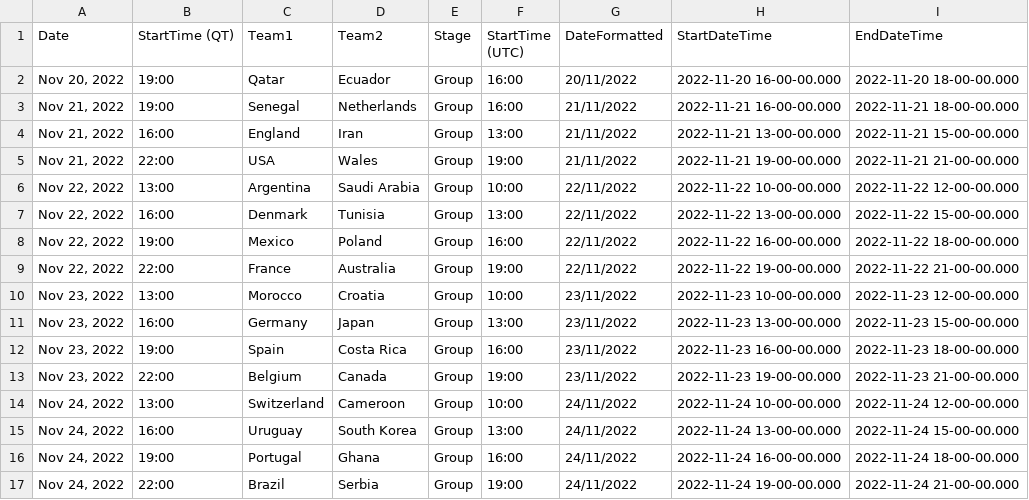
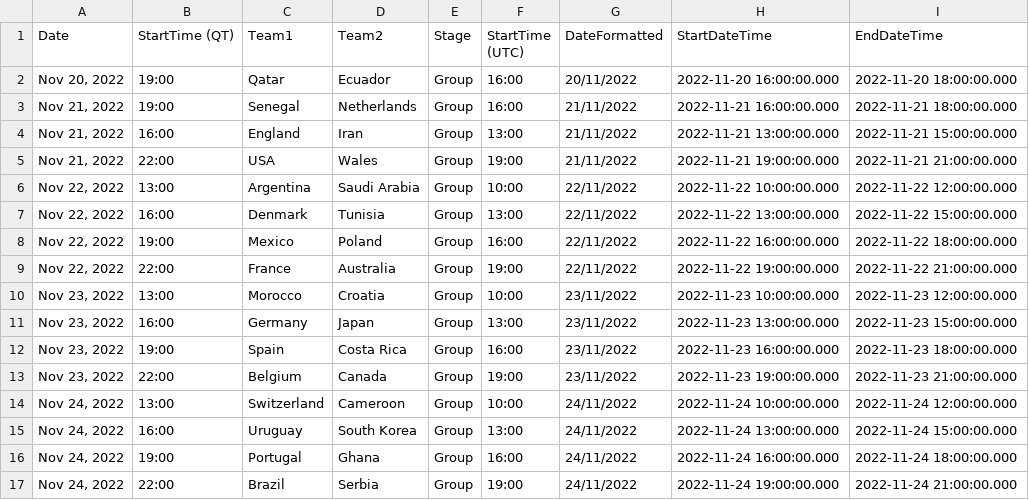
Before and after one commit to ajhillman-ddj/003-world_cup_odds, a CSV file: fixtures_dates_times.csv, drawn as a sheet; only a part is shown; the diff covers the shown part only.

Commit message:
Update fixtures_dates_times.csv

```diff
--- a/fixtures_dates_times.csv
+++ b/fixtures_dates_times.csv
@@ -1,17 +1,17 @@
 Date,StartTime (QT),Team1,Team2,Stage,StartTime (UTC),DateFormatted,StartDateTime,EndDateTime
-"Nov 20, 2022",19:00,Qatar,Ecuador,Group,16:00,20/11/2022,2022-11-20 16-00-00.000,2022-11-20 18-00-00.000
-"Nov 21, 2022",19:00,Senegal,Netherlands,Group,16:00,21/11/2022,2022-11-21 16-00-00.000,2022-11-21 18-00-00.000
-"Nov 21, 2022",16:00,England,Iran,Group,13:00,21/11/2022,2022-11-21 13-00-00.000,2022-11-21 15-00-00.000
-"Nov 21, 2022",22:00,USA,Wales,Group,19:00,21/11/2022,2022-11-21 19-00-00.000,2022-11-21 21-00-00.000
-"Nov 22, 2022",13:00,Argentina,Saudi Arabia,Group,10:00,22/11/2022,2022-11-22 10-00-00.000,2022-11-22 12-00-00.000
-"Nov 22, 2022",16:00,Denmark,Tunisia,Group,13:00,22/11/2022,2022-11-22 13-00-00.000,2022-11-22 15-00-00.000
-"Nov 22, 2022",19:00,Mexico,Poland,Group,16:00,22/11/2022,2022-11-22 16-00-00.000,2022-11-22 18-00-00.000
-"Nov 22, 2022",22:00,France,Australia,Group,19:00,22/11/2022,2022-11-22 19-00-00.000,2022-11-22 21-00-00.000
-"Nov 23, 2022",13:00,Morocco,Croatia,Group,10:00,23/11/2022,2022-11-23 10-00-00.000,2022-11-23 12-00-00.000
-"Nov 23, 2022",16:00,Germany,Japan,Group,13:00,23/11/2022,2022-11-23 13-00-00.000,2022-11-23 15-00-00.000
-"Nov 23, 2022",19:00,Spain,Costa Rica,Group,16:00,23/11/2022,2022-11-23 16-00-00.000,2022-11-23 18-00-00.000
-"Nov 23, 2022",22:00,Belgium,Canada,Group,19:00,23/11/2022,2022-11-23 19-00-00.000,2022-11-23 21-00-00.000
-"Nov 24, 2022",13:00,Switzerland,Cameroon,Group,10:00,24/11/2022,2022-11-24 10-00-00.000,2022-11-24 12-00-00.000
-"Nov 24, 2022",16:00,Uruguay,South Korea,Group,13:00,24/11/2022,2022-11-24 13-00-00.000,2022-11-24 15-00-00.000
-"Nov 24, 2022",19:00,Portugal,Ghana,Group,16:00,24/11/2022,2022-11-24 16-00-00.000,2022-11-24 18-00-00.000
-"Nov 24, 2022",22:00,Brazil,Serbia,Group,19:00,24/11/2022,2022-11-24 19-00-00.000,2022-11-24 21-00-00.000
+"Nov 20, 2022",19:00,Qatar,Ecuador,Group,16:00,20/11/2022,2022-11-20 16:00:00.000,2022-11-20 18:00:00.000
+"Nov 21, 2022",19:00,Senegal,Netherlands,Group,16:00,21/11/2022,2022-11-21 16:00:00.000,2022-11-21 18:00:00.000
+"Nov 21, 2022",16:00,England,Iran,Group,13:00,21/11/2022,2022-11-21 13:00:00.000,2022-11-21 15:00:00.000
+"Nov 21, 2022",22:00,USA,Wales,Group,19:00,21/11/2022,2022-11-21 19:00:00.000,2022-11-21 21:00:00.000
+"Nov 22, 2022",13:00,Argentina,Saudi Arabia,Group,10:00,22/11/2022,2022-11-22 10:00:00.000,2022-11-22 12:00:00.000
+"Nov 22, 2022",16:00,Denmark,Tunisia,Group,13:00,22/11/2022,2022-11-22 13:00:00.000,2022-11-22 15:00:00.000
+"Nov 22, 2022",19:00,Mexico,Poland,Group,16:00,22/11/2022,2022-11-22 16:00:00.000,2022-11-22 18:00:00.000
+"Nov 22, 2022",22:00,France,Australia,Group,19:00,22/11/2022,2022-11-22 19:00:00.000,2022-11-22 21:00:00.000
+"Nov 23, 2022",13:00,Morocco,Croatia,Group,10:00,23/11/2022,2022-11-23 10:00:00.000,2022-11-23 12:00:00.000
+"Nov 23, 2022",16:00,Germany,Japan,Group,13:00,23/11/2022,2022-11-23 13:00:00.000,2022-11-23 15:00:00.000
+"Nov 23, 2022",19:00,Spain,Costa Rica,Group,16:00,23/11/2022,2022-11-23 16:00:00.000,2022-11-23 18:00:00.000
+"Nov 23, 2022",22:00,Belgium,Canada,Group,19:00,23/11/2022,2022-11-23 19:00:00.000,2022-11-23 21:00:00.000
+"Nov 24, 2022",13:00,Switzerland,Cameroon,Group,10:00,24/11/2022,2022-11-24 10:00:00.000,2022-11-24 12:00:00.000
+"Nov 24, 2022",16:00,Uruguay,South Korea,Group,13:00,24/11/2022,2022-11-24 13:00:00.000,2022-11-24 15:00:00.000
+"Nov 24, 2022",19:00,Portugal,Ghana,Group,16:00,24/11/2022,2022-11-24 16:00:00.000,2022-11-24 18:00:00.000
+"Nov 24, 2022",22:00,Brazil,Serbia,Group,19:00,24/11/2022,2022-11-24 19:00:00.000,2022-11-24 21:00:00.000
```
Also changed, not shown: 94 edited cells elsewhere in this file.
